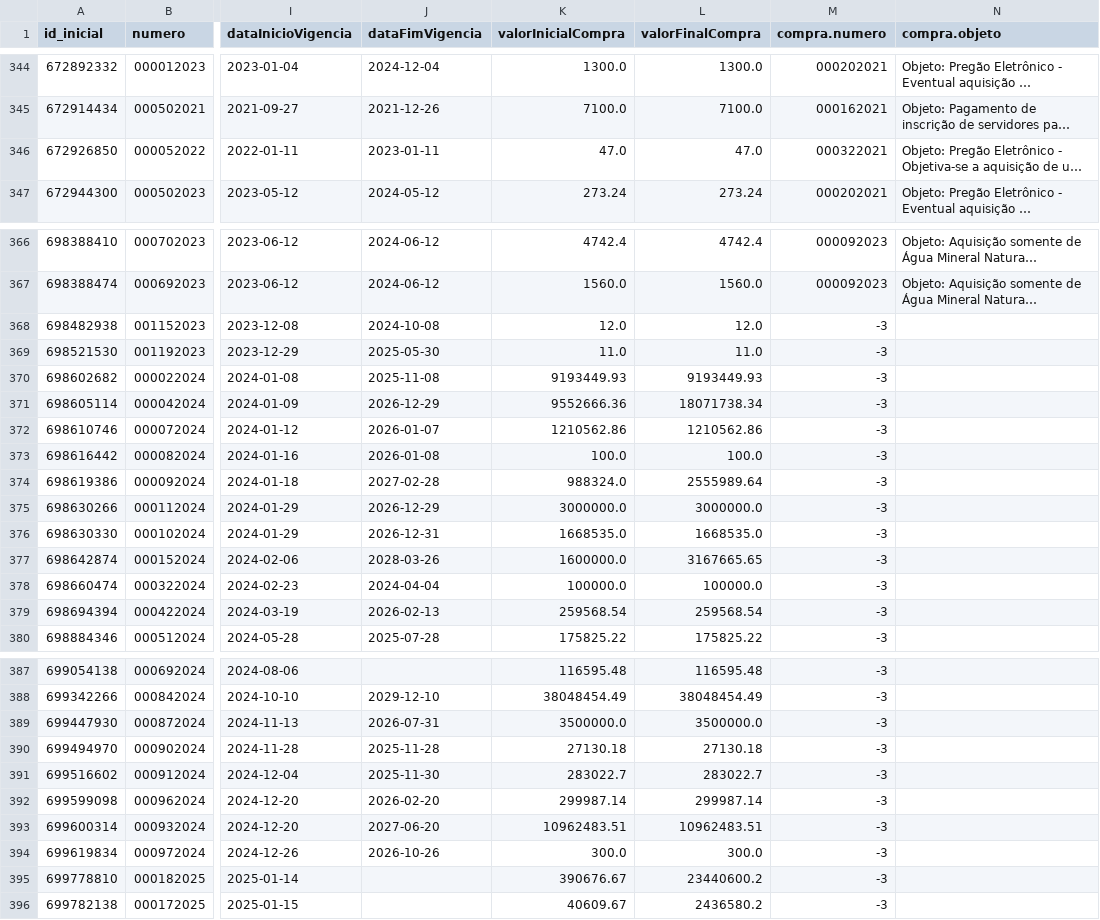
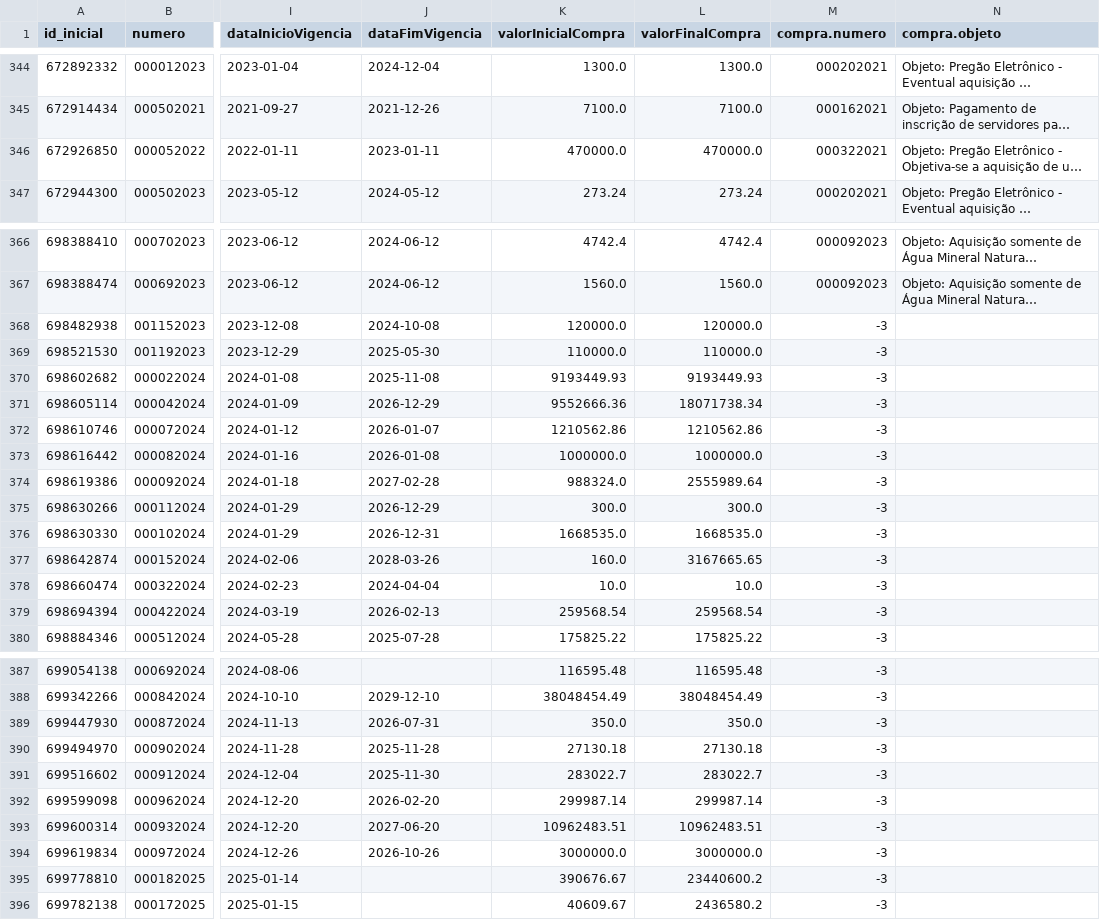
Before and after one commit to victorltd/transparencia_api, a CSV file: df_final_corrigido.csv, drawn as a sheet; only a part is shown, gaps mark what is left out; long unchanged cells end in …; the diff names each change by its address in the sheet, - before the commit and + after, or states it on an @@ line.

```diff
--- a/df_final_corrigido.csv
+++ b/df_final_corrigido.csv
-K346 (valorInicialCompra): 47.0
+K346 (valorInicialCompra): 470000.0
-L346 (valorFinalCompra): 47.0
+L346 (valorFinalCompra): 470000.0
-K368 (valorInicialCompra): 12.0
+K368 (valorInicialCompra): 120000.0
-L368 (valorFinalCompra): 12.0
+L368 (valorFinalCompra): 120000.0
-K369 (valorInicialCompra): 11.0
+K369 (valorInicialCompra): 110000.0
-L369 (valorFinalCompra): 11.0
+L369 (valorFinalCompra): 110000.0
-K373 (valorInicialCompra): 100.0
+K373 (valorInicialCompra): 1000000.0
-L373 (valorFinalCompra): 100.0
+L373 (valorFinalCompra): 1000000.0
-K375 (valorInicialCompra): 3000000.0
+K375 (valorInicialCompra): 300.0
-L375 (valorFinalCompra): 3000000.0
+L375 (valorFinalCompra): 300.0
-K377 (valorInicialCompra): 1600000.0
+K377 (valorInicialCompra): 160.0
-K378 (valorInicialCompra): 100000.0
+K378 (valorInicialCompra): 10.0
-L378 (valorFinalCompra): 100000.0
+L378 (valorFinalCompra): 10.0
-K389 (valorInicialCompra): 3500000.0
+K389 (valorInicialCompra): 350.0
-L389 (valorFinalCompra): 3500000.0
+L389 (valorFinalCompra): 350.0
-K394 (valorInicialCompra): 300.0
+K394 (valorInicialCompra): 3000000.0
-L394 (valorFinalCompra): 300.0
+L394 (valorFinalCompra): 3000000.0
```
